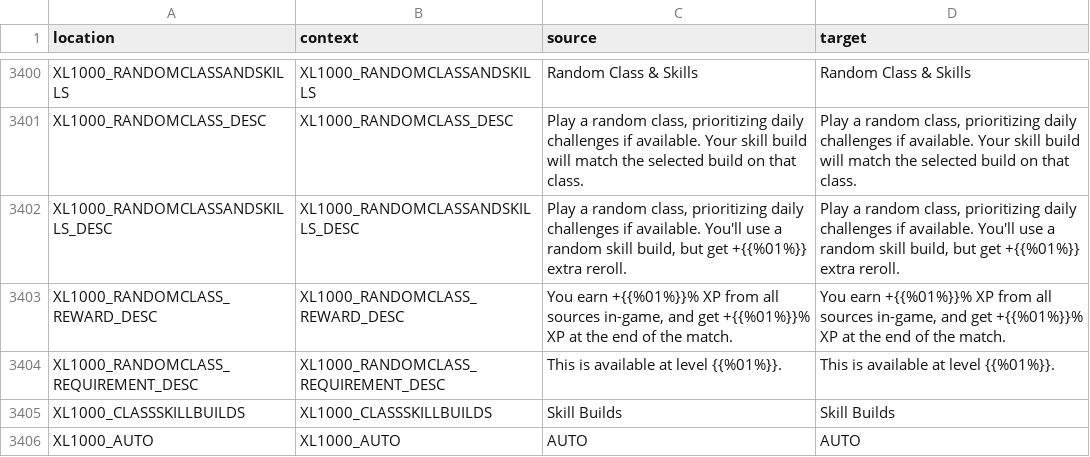
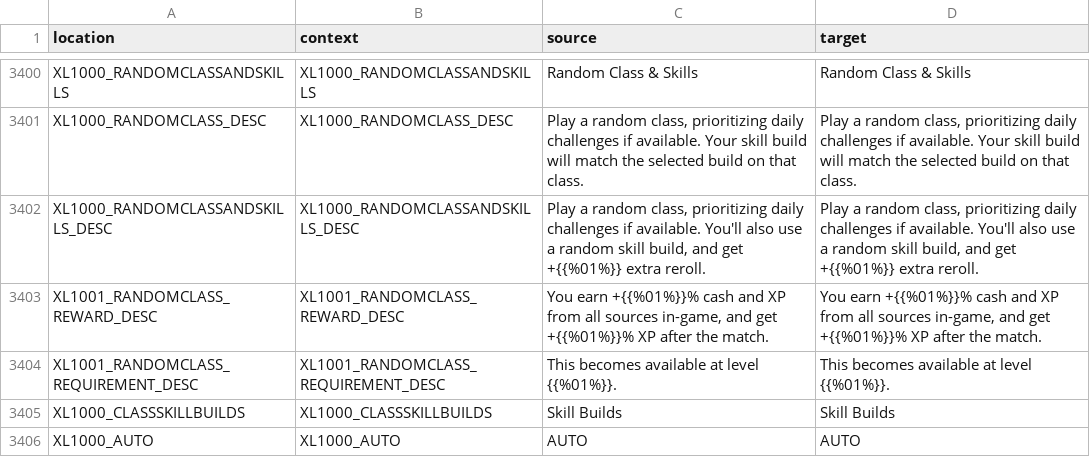
Before and after one commit to bencelot/GeneshiftTranslations, a CSV file: en.csv, drawn as a sheet; only a part is shown, gaps mark what is left out.

```diff
--- a/en.csv
+++ b/en.csv
@@ -3401,5 +3401,5 @@
 "XL1000_RANDOMCLASS_DESC","XL1000_RANDOMCLASS_DESC","Play a random class, prioritizing daily challenges if available. Your skill build will match the selected build on that class.","Play a random class, prioritizing daily challenges if available. Your skill build will match the selected build on that class."
-"XL1000_RANDOMCLASSANDSKILLS_DESC","XL1000_RANDOMCLASSANDSKILLS_DESC","Play a random class, prioritizing daily challenges if available. You'll use a random skill build, but get +{{%01%}} extra reroll.","Play a random class, prioritizing daily challenges if available. You'll use a random skill build, but get +{{%01%}} extra reroll."
-"XL1000_RANDOMCLASS_REWARD_DESC","XL1000_RANDOMCLASS_REWARD_DESC","You earn +{{%01%}}% XP from all sources in-game, and get +{{%01%}}% XP at the end of the match.","You earn +{{%01%}}% XP from all sources in-game, and get +{{%01%}}% XP at the end of the match."
-"XL1000_RANDOMCLASS_REQUIREMENT_DESC","XL1000_RANDOMCLASS_REQUIREMENT_DESC","This is available at level {{%01%}}.","This is available at level {{%01%}}."
+"XL1000_RANDOMCLASSANDSKILLS_DESC","XL1000_RANDOMCLASSANDSKILLS_DESC","Play a random class, prioritizing daily challenges if available. You'll also use a random skill build, and get +{{%01%}} extra reroll.","Play a random class, prioritizing daily challenges if available. You'll also use a random skill build, and get +{{%01%}} extra reroll."
+"XL1001_RANDOMCLASS_REWARD_DESC","XL1001_RANDOMCLASS_REWARD_DESC","You earn +{{%01%}}% cash and XP from all sources in-game, and get +{{%01%}}% XP after the match.","You earn +{{%01%}}% cash and XP from all sources in-game, and get +{{%01%}}% XP after the match."
+"XL1001_RANDOMCLASS_REQUIREMENT_DESC","XL1001_RANDOMCLASS_REQUIREMENT_DESC","This becomes available at level {{%01%}}.","This becomes available at level {{%01%}}."
 "XL1000_CLASSSKILLBUILDS","XL1000_CLASSSKILLBUILDS","Skill Builds","Skill Builds"
```
Also changed, not shown: de.csv, es_AR.csv, 4 other files.
